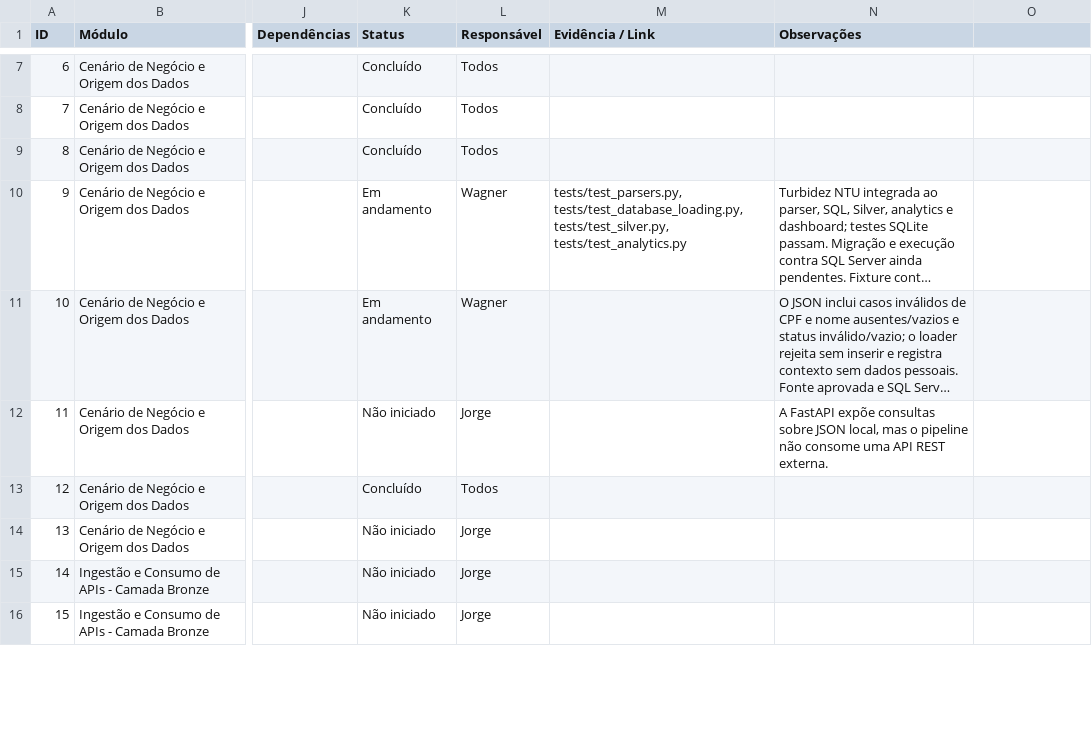
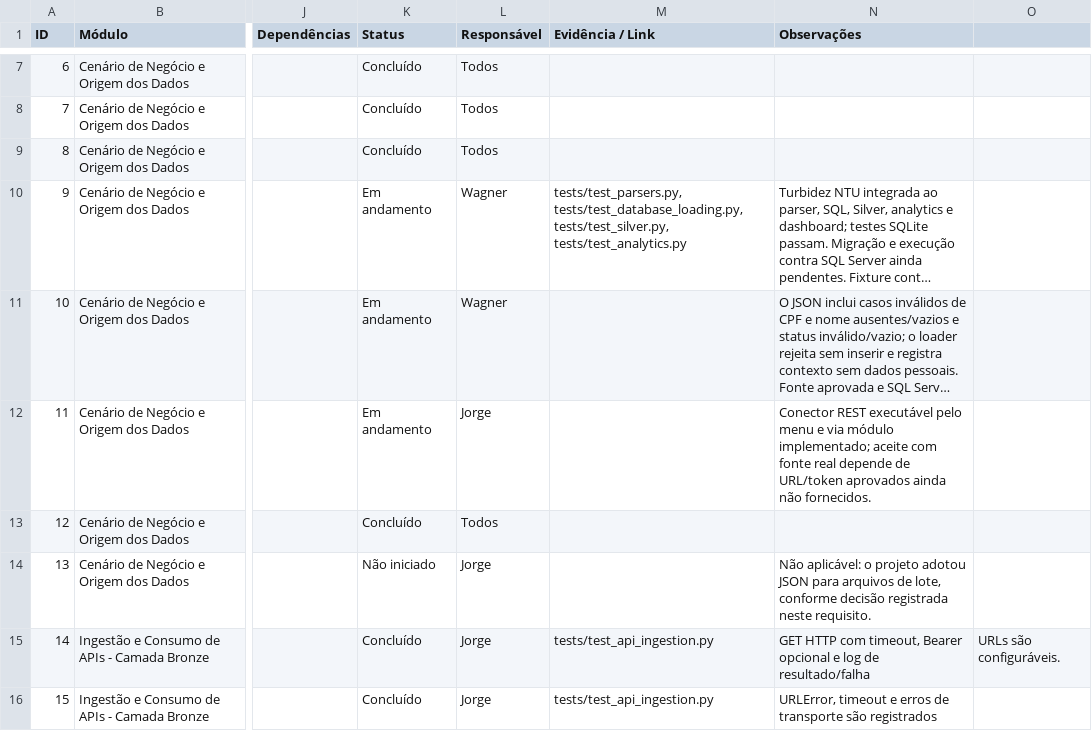
Before and after one commit to karintialuisa/meteorological-pycorders, a CSV file: features.csv, drawn as a sheet; only a part is shown, gaps mark what is left out; long unchanged cells end in …; the diff covers the shown part only; the diff names each change by its address in the sheet, - before the commit and + after, or states it on an @@ line.

```diff
--- a/features.csv
+++ b/features.csv
-K12 (Status): Não iniciado
+K12 (Status): Em andamento
-N12 (Observações): A FastAPI expõe consultas sobre JSON local, mas o pipeline não consome uma API REST externa.
+N12 (Observações): Conector REST executável pelo menu e via módulo implementado; aceite com fonte real depende de URL/token aprovados ainda não fornecidos.
-N14 (Observações): (empty)
+N14 (Observações): Não aplicável: o projeto adotou JSON para arquivos de lote, conforme decisão registrada neste requisito.
-K15:K16 (Status): Não iniciado
+K15:K16 (Status): Concluído
-M15:M16 (Evidência / Link): (empty)
+M15:M16 (Evidência / Link): tests/test_api_ingestion.py
-N15 (Observações): (empty)
+N15 (Observações): GET HTTP com timeout, Bearer opcional e log de resultado/falha
-O15: (empty)
+O15: URLs são configuráveis.
-N16 (Observações): (empty)
+N16 (Observações): URLError, timeout e erros de transporte são registrados
```
Also changed, not shown: 20 edited cells elsewhere in this file, 26 other files.
